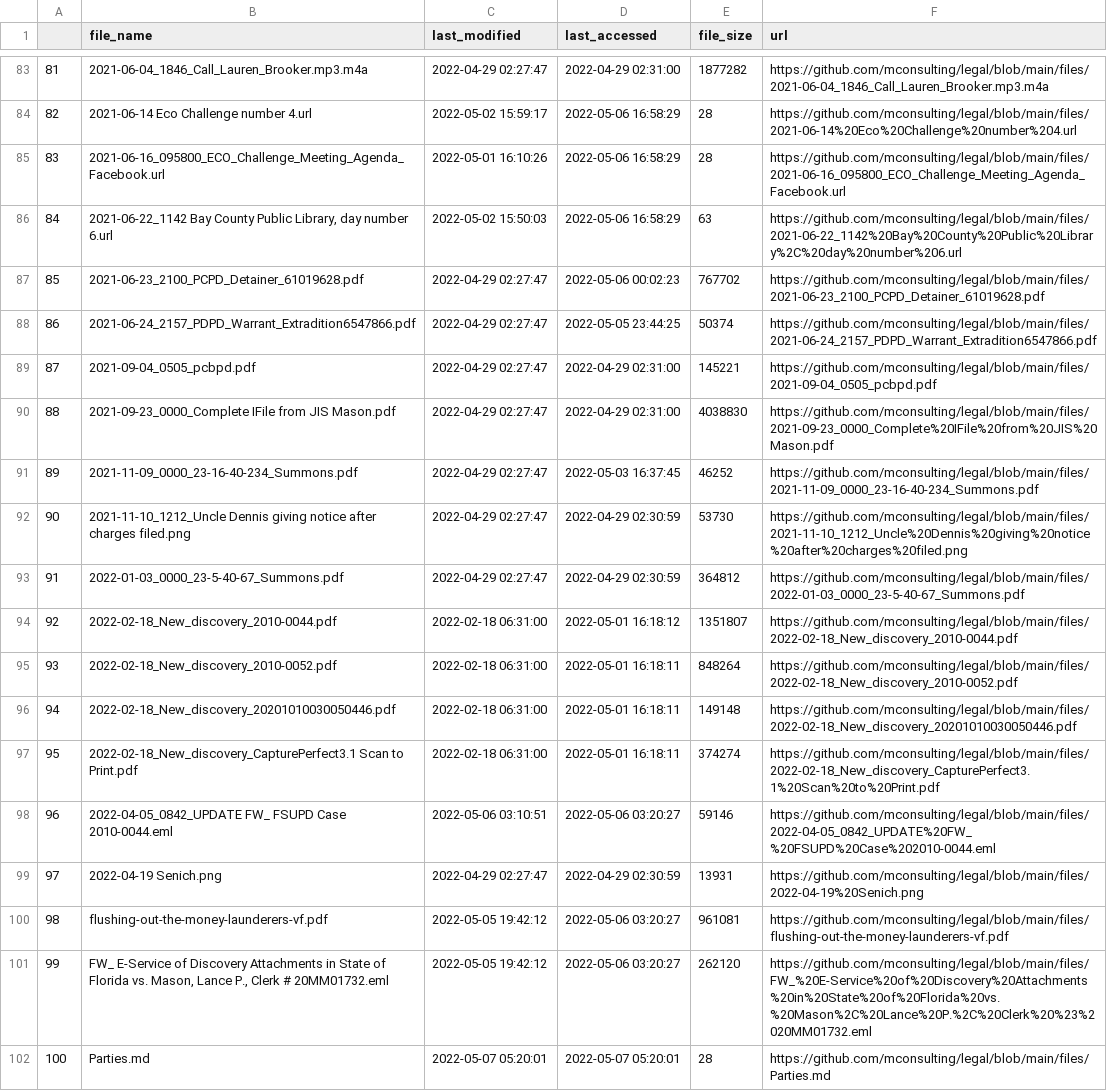
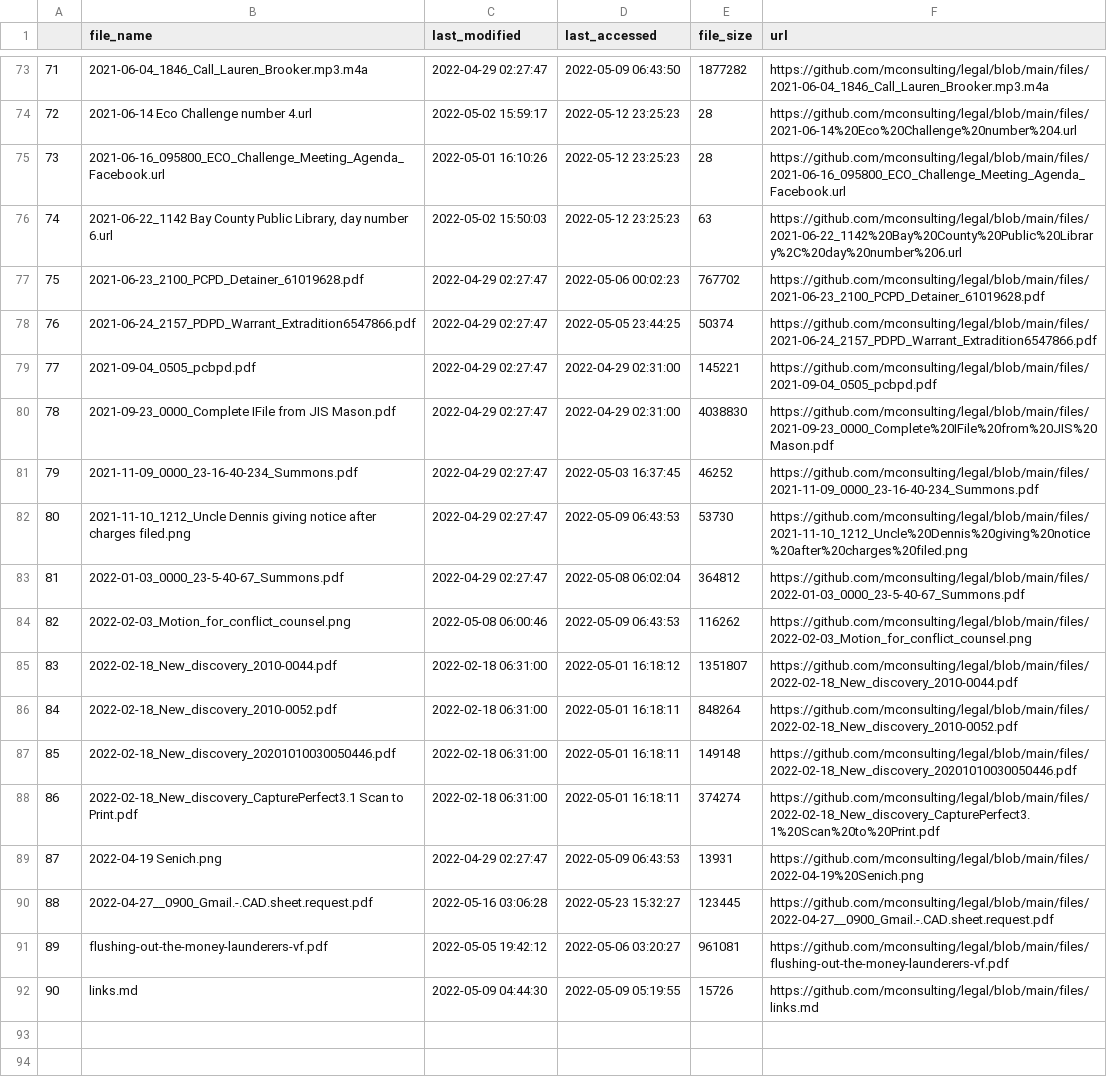
Before and after one commit to mconsulting/legal, a CSV file: files.csv, drawn as a sheet; only a part is shown, gaps mark what is left out; removed rows and columns are numbered as before the commit, all else as after; the diff covers the shown part only; the diff names each change by its address in the sheet, - before the commit and + after, or states it on an @@ line.

```diff
--- a/files.csv
+++ b/files.csv
@@ column A renumbered between rows 22 and 91 @@
-D73 (last_accessed): 2022-04-29 02:31:00
+D73 (last_accessed): 2022-05-09 06:43:50
-D74:D76 (last_accessed): 2022-05-06 16:58:29
+D74:D76 (last_accessed): 2022-05-12 23:25:23
-D82 (last_accessed): 2022-04-29 02:30:59
+D82 (last_accessed): 2022-05-09 06:43:53
-D83 (last_accessed): 2022-04-29 02:30:59
+D83 (last_accessed): 2022-05-08 06:02:04
+row 84: 82 | 2022-02-03_Motion_for_conflict_counsel.png | 2022-05-08 06:00:46 | 2022-05-09 06:43:53 | 116262 | https://github.com/mconsulting/legal/blob/main/files/2022-02-03_Motion_for_conflict_counsel.png
-row 98: 96 | 2022-04-05_0842_UPDATE FW_ FSUPD Case 2010-0044.eml | 2022-05-06 03:10:51 | 2022-05-06 03:20:27 | 59146 | https://github.com/mconsulting/legal/blob/main/files/2022-04-05_0842_UPDATE%20FW_%20FSUPD%20Case%202010-0044.eml
-D89 (last_accessed): 2022-04-29 02:30:59
+D89 (last_accessed): 2022-05-09 06:43:53
+row 90: 88 | 2022-04-27__0900_Gmail.-.CAD.sheet.request.pdf | 2022-05-16 03:06:28 | 2022-05-23 15:32:27 | 123445 | https://github.com/mconsulting/legal/blob/main/files/2022-04-27__0900_Gmail.-.CAD.sheet.request.pdf
-row 101: 99 | FW_ E-Service of Discovery Attachments in State of Florida vs. Mason, Lance P., Clerk # 20MM01732.eml | 2022-05-05 19:42:12 | 2022-05-06 03:20:27 | 262120 | https://github.com/mconsulting/legal/blob/main/files/FW_%20E-Service%20of%20Discovery%20Attachments%20in%20State%20of%20Florida%20vs.%20Mason%2C%20Lance%20P.%2C%20Clerk%20%23%2020MM01732.eml
-row 102: 100 | Parties.md | 2022-05-07 05:20:01 | 2022-05-07 05:20:01 | 28 | https://github.com/mconsulting/legal/blob/main/files/Parties.md
+row 92: 90 | links.md | 2022-05-09 04:44:30 | 2022-05-09 05:19:55 | 15726 | https://github.com/mconsulting/legal/blob/main/files/links.md
```
Also changed, not shown: 2 added rows, 12 removed rows and 68 edited cells elsewhere in this file, 19 other files.
